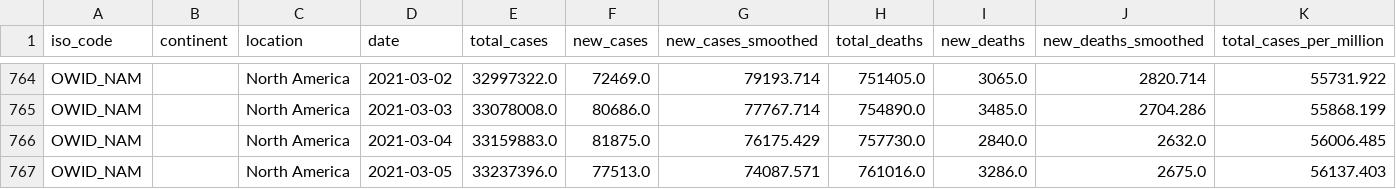
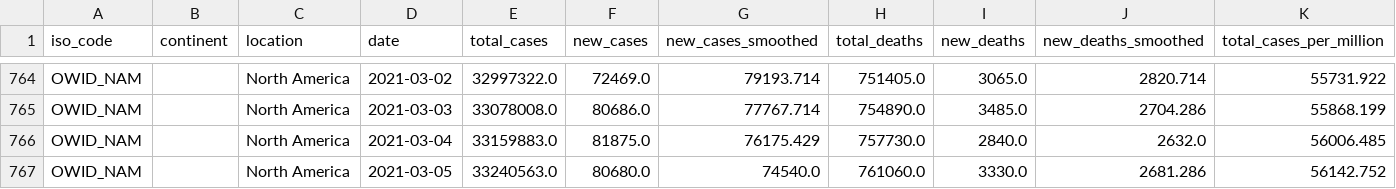
Before and after one commit to azunyuuuuuuu/datathingies, a CSV file: data/nam.csv, drawn as a sheet; only a part is shown, gaps mark what is left out; removed rows and columns are numbered as before the commit, all else as after; rows hold the shown columns only; the diff names each change by its address in the sheet, - before the commit and + after, or states it on an @@ line.

```diff
--- a/data/nam.csv
+++ b/data/nam.csv
-row 767: OWID_NAM |  | North America | 2021-03-05 | 33237396.0 | 77513.0 | 74087.571 | 761016.0 | 3286.0 | 2675.0 | 56137.403
+row 767: OWID_NAM |  | North America | 2021-03-05 | 33240563.0 | 80680.0 | 74540.0 | 761060.0 | 3330.0 | 2681.286 | 56142.752
```
Also changed, not shown: data/owid_nam.csv, data/owid_wrl.csv, 17 other files.
